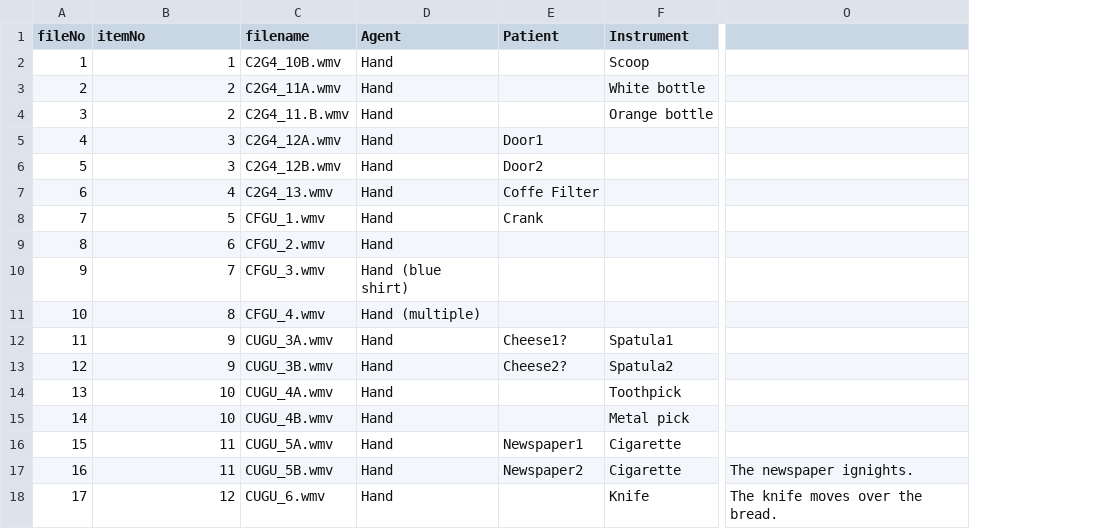
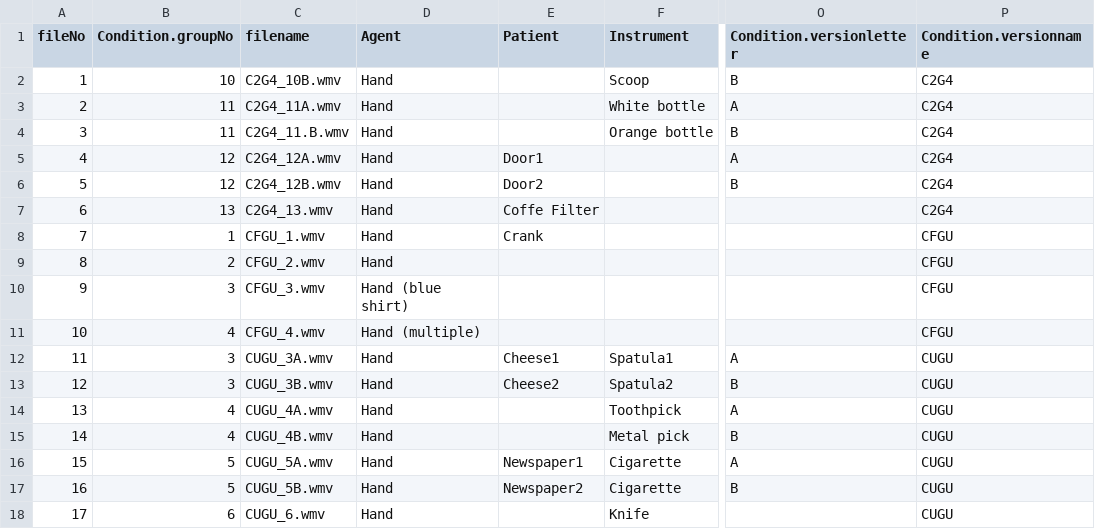
Before and after one commit to mekline/MakeMetasforStims, a CSV file: Stimulus set samples/UmlaRunge.csv, drawn as a sheet; only a part is shown, gaps mark what is left out; removed rows and columns are numbered as before the commit, all else as after; the diff names each change by its address in the sheet, - before the commit and + after, or states it on an @@ line.

Commit message:
UmlaRunge Version add

```diff
--- a/Stimulus set samples/UmlaRunge.csv
+++ b/Stimulus set samples/UmlaRunge.csv
-column O, rows 17-18: The newspaper ignights. | The knife moves over the bread.
+column O (Condition.versionletter), rows 2-17: B | A | B | A | B |  |  |  |  |  | A | B | A | B | A | B
+column P (Condition.versionname), rows 2-18: C2G4 | C2G4 | C2G4 | C2G4 | C2G4 | C2G4 | CFGU | CFGU | CFGU | CFGU | CUGU | CUGU | CUGU | CUGU | CUGU | CUGU | CUGU
-B1: itemNo
+B1: Condition.groupNo
-B2 (Condition.groupNo): 1
+B2 (Condition.groupNo): 10
-B3:B4 (Condition.groupNo): 2
+B3:B4 (Condition.groupNo): 11
-B5:B6 (Condition.groupNo): 3
+B5:B6 (Condition.groupNo): 12
-B7 (Condition.groupNo): 4
+B7 (Condition.groupNo): 13
-B8 (Condition.groupNo): 5
+B8 (Condition.groupNo): 1
-B9 (Condition.groupNo): 6
+B9 (Condition.groupNo): 2
-B10 (Condition.groupNo): 7
+B10 (Condition.groupNo): 3
-B11 (Condition.groupNo): 8
+B11 (Condition.groupNo): 4
-B12:B13 (Condition.groupNo): 9
+B12:B13 (Condition.groupNo): 3
-E12 (Patient): Cheese1?
+E12 (Patient): Cheese1
-E13 (Patient): Cheese2?
+E13 (Patient): Cheese2
-B14:B15 (Condition.groupNo): 10
+B14:B15 (Condition.groupNo): 4
-B16:B17 (Condition.groupNo): 11
+B16:B17 (Condition.groupNo): 5
-B18 (Condition.groupNo): 12
+B18 (Condition.groupNo): 6
```
Also changed, not shown: Stimulus set samples/Arnold.csv, Stimulus set samples/completion-4HAB.csv, 29 other files.
